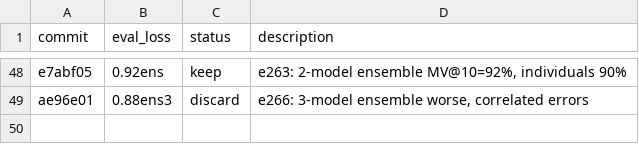
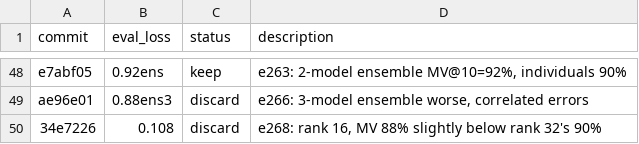
Before and after one commit to Hamza-Mos/posttrainer, a TSV file: tinker/sl/results.tsv, drawn as a sheet; only a part is shown, gaps mark what is left out.

```diff
--- a/tinker/sl/results.tsv
+++ b/tinker/sl/results.tsv
@@ -49 +49,2 @@ e7abf05	0.92ens	keep	e263: 2-model ensemble MV@10=92%, individuals 90%
 ae96e01	0.88ens3	discard	e266: 3-model ensemble worse, correlated errors
+34e7226	0.108	discard	e268: rank 16, MV 88% slightly below rank 32's 90%
```
Also changed, not shown: 1 other file.
